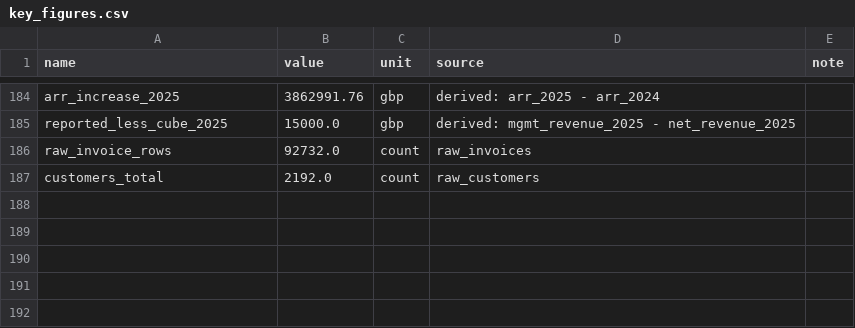
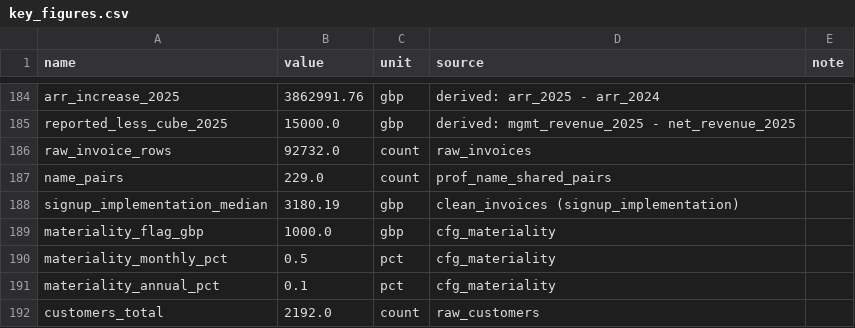
Before and after one commit to xbhxnxv/northbridge-buyside-diligence, a CSV file: outputs/tables/key_figures.csv, drawn as a sheet; only a part is shown, gaps mark what is left out.

```diff
--- a/outputs/tables/key_figures.csv
+++ b/outputs/tables/key_figures.csv
@@ -186,2 +186,7 @@ reported_less_cube_2025,15000.0,gbp,derived: mgmt_revenue_2025 - net_revenue_202
 raw_invoice_rows,92732.0,count,raw_invoices,
+name_pairs,229.0,count,prof_name_shared_pairs,
+signup_implementation_median,3180.19,gbp,clean_invoices (signup_implementation),
+materiality_flag_gbp,1000.0,gbp,cfg_materiality,
+materiality_monthly_pct,0.5,pct,cfg_materiality,
+materiality_annual_pct,0.1,pct,cfg_materiality,
 customers_total,2192.0,count,raw_customers,
```
Also changed, not shown: 12 other files.
